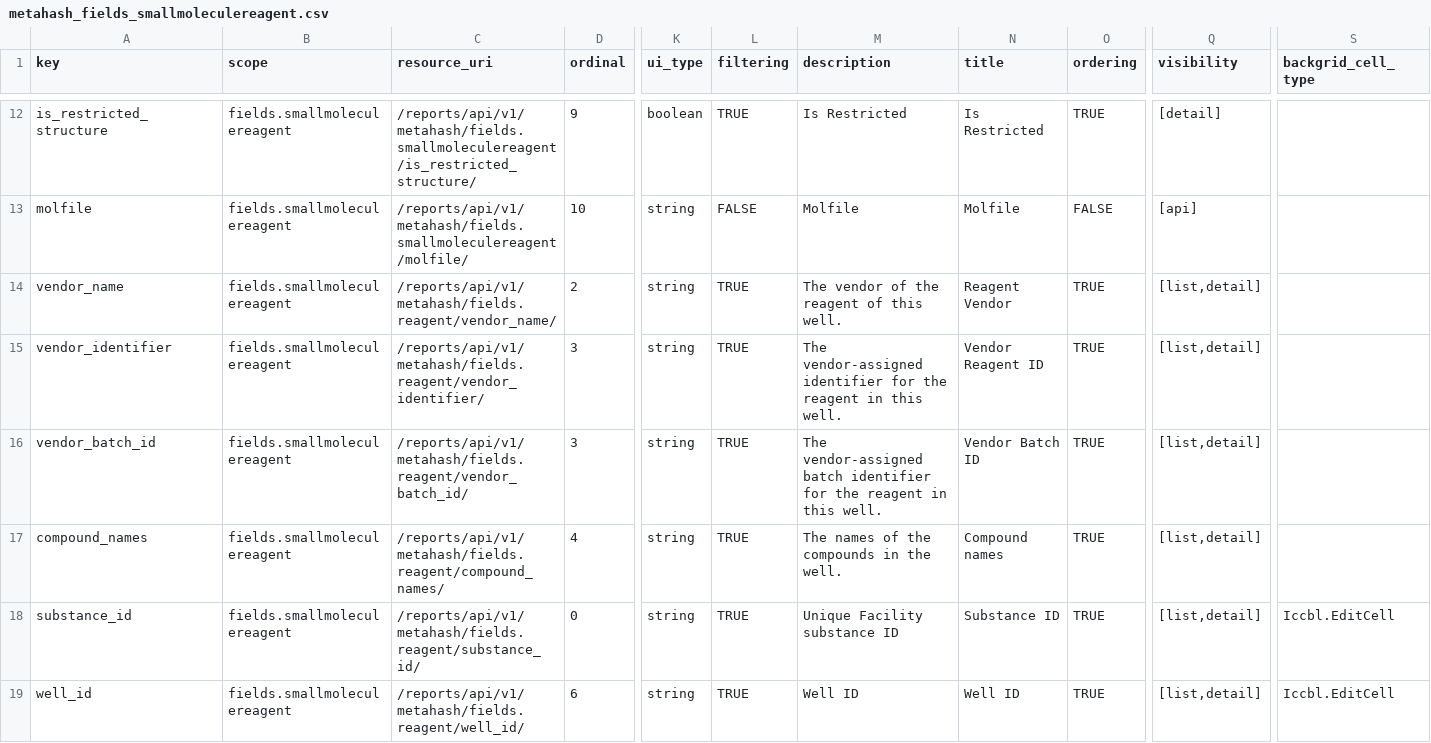
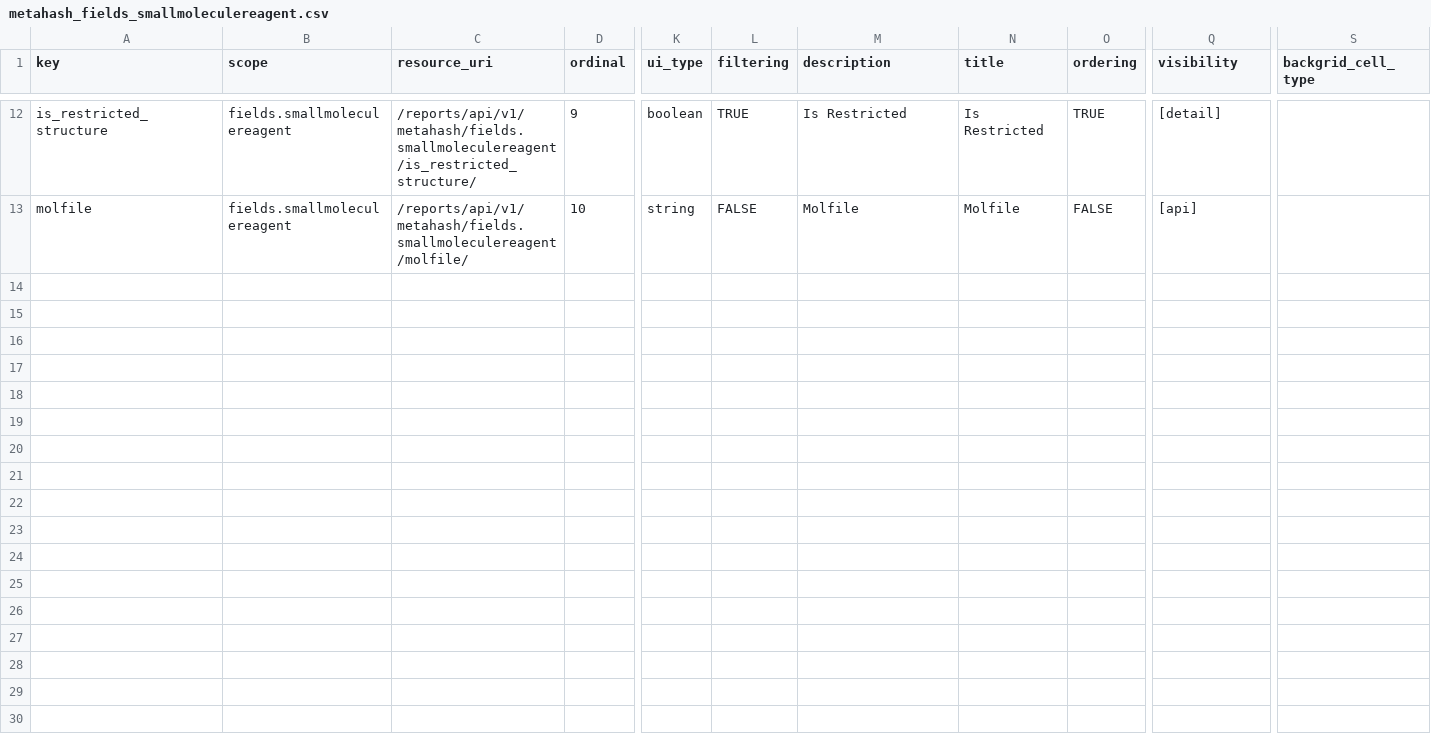
Before and after one commit to seanderickson/lims, a CSV file: db/static/api_init/metahash_fields_smallmoleculereagent.csv, drawn as a sheet; only a part is shown, gaps mark what is left out; rows hold the shown columns only; the diff names each change by its address in the sheet, - before the commit and + after, or states it on an @@ line.

Commit message:
checkpoing: resource supertypes and field aliases

```diff
--- a/db/static/api_init/metahash_fields_smallmoleculereagent.csv
+++ b/db/static/api_init/metahash_fields_smallmoleculereagent.csv
-row 14: vendor_name | fields.smallmoleculereagent | /reports/api/v1/metahash/fields.reagent/vendor_name/ | 2 | string | TRUE | The vendor of the reagent of this well. | Reagent Vendor | TRUE | [list,detail]
-row 15: vendor_identifier | fields.smallmoleculereagent | /reports/api/v1/metahash/fields.reagent/vendor_identifier/ | 3 | string | TRUE | The vendor-assigned identifier for the reagent in this well. | Vendor Reagent ID | TRUE | [list,detail]
-row 16: vendor_batch_id | fields.smallmoleculereagent | /reports/api/v1/metahash/fields.reagent/vendor_batch_id/ | 3 | string | TRUE | The vendor-assigned batch identifier for the reagent in this well. | Vendor Batch ID | TRUE | [list,detail]
-row 17: compound_names | fields.smallmoleculereagent | /reports/api/v1/metahash/fields.reagent/compound_names/ | 4 | string | TRUE | The names of the compounds in the well. | Compound names | TRUE | [list,detail]
-row 18: substance_id | fields.smallmoleculereagent | /reports/api/v1/metahash/fields.reagent/substance_id/ | 0 | string | TRUE | Unique Facility substance ID | Substance ID | TRUE | [list,detail] | Iccbl.EditCell
-row 19: well_id | fields.smallmoleculereagent | /reports/api/v1/metahash/fields.reagent/well_id/ | 6 | string | TRUE | Well ID | Well ID | TRUE | [list,detail] | Iccbl.EditCell
```
Also changed, not shown: db/static/api_init/metahash_fields_silencingreagent.csv, db/static/api_init/metahash_fields_well.csv, 22 other files.
